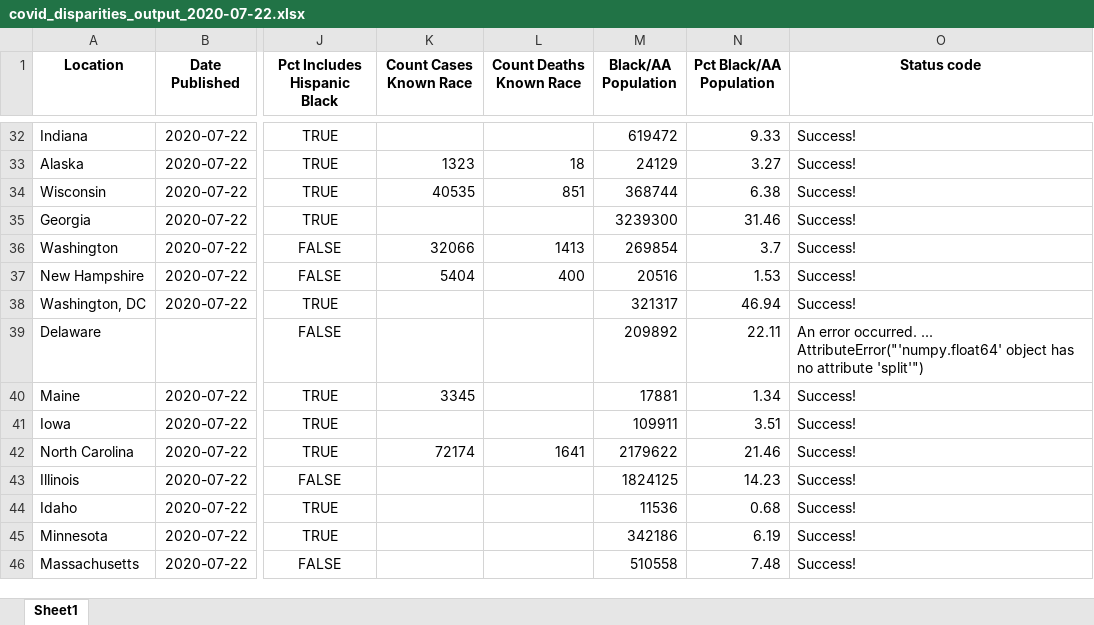
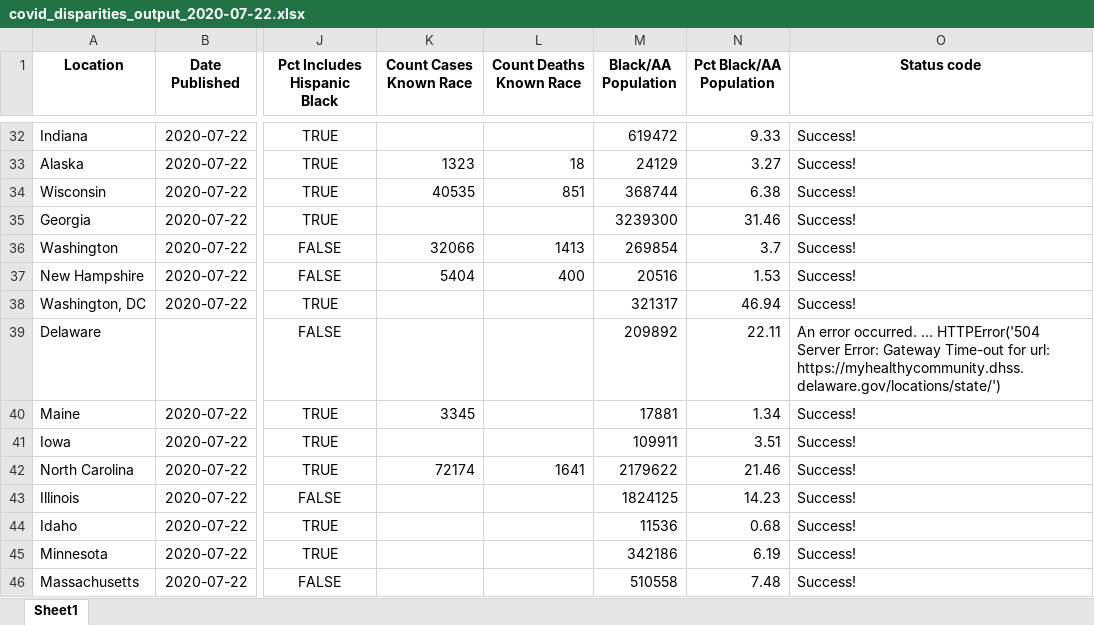
Before and after one commit to d4bl/COVID19_tracker_data_extraction, an Excel workbook: workflow/python/output/xlsx/covid_disparities_output_2020-07-22.xlsx, sheet Sheet1, drawn as a sheet; only a part is shown, gaps mark what is left out; values as stored, in another font and other column widths than the file's, no borders; the diff names each change by its address in the sheet, - before the commit and + after, or states it on an @@ line.

```diff
--- a/workflow/python/output/xlsx/covid_disparities_output_2020-07-22.xlsx (sheet Sheet1)
+++ b/workflow/python/output/xlsx/covid_disparities_output_2020-07-22.xlsx (sheet Sheet1)
-O39 (Status code): …occurred. ... AttributeError("'numpy.float64' object has no attribute 'split'")
+O39 (Status code): …occurred. ... HTTPError('504 Server Error: Gateway Time-out for url: https://myhealthycommunity.dhss.delaware.gov/locations/state/')
```
Also changed, not shown: 1 other file.
